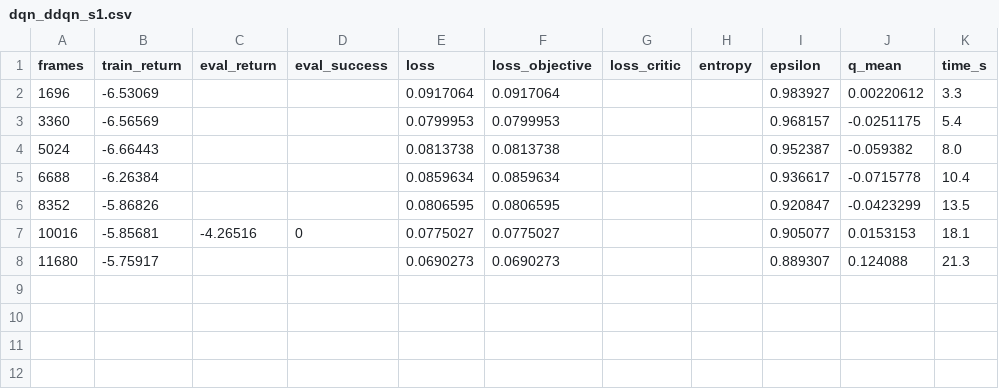
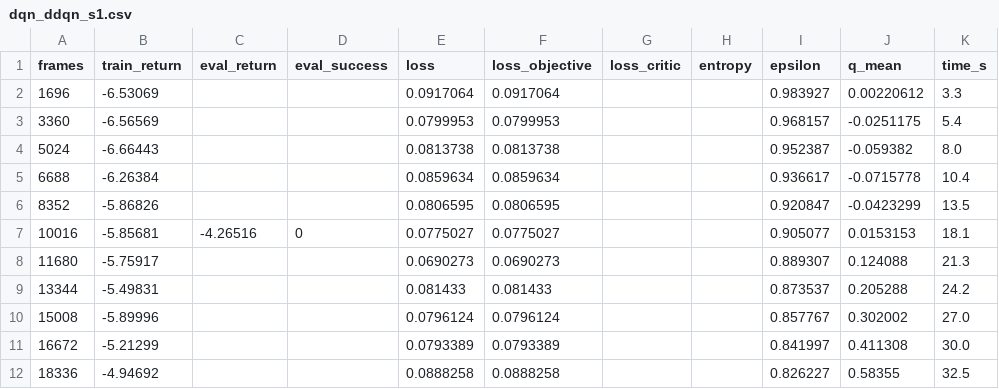
Before and after one commit to Manzi453/ivan_manzi_rl_summative, a CSV file: logs/curves/dqn_ddqn_s1.csv, drawn as a sheet.

```diff
--- a/logs/curves/dqn_ddqn_s1.csv
+++ b/logs/curves/dqn_ddqn_s1.csv
@@ -8 +8,5 @@ frames,train_return,eval_return,eval_success,loss,loss_objective,loss_critic,ent
 11680,-5.75917,,,0.0690273,0.0690273,,,0.889307,0.124088,21.3
+13344,-5.49831,,,0.081433,0.081433,,,0.873537,0.205288,24.2
+15008,-5.89996,,,0.0796124,0.0796124,,,0.857767,0.302002,27.0
+16672,-5.21299,,,0.0793389,0.0793389,,,0.841997,0.411308,30.0
+18336,-4.94692,,,0.0888258,0.0888258,,,0.826227,0.58355,32.5
```
Also changed, not shown: logs/curves/dqn_ddqn_s0.csv, logs/curves/dqn_ddqn_s2.csv.
